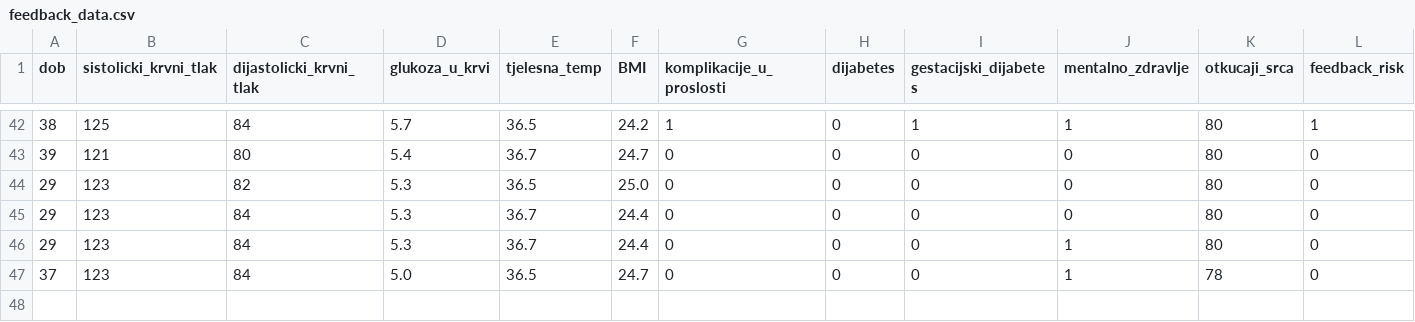
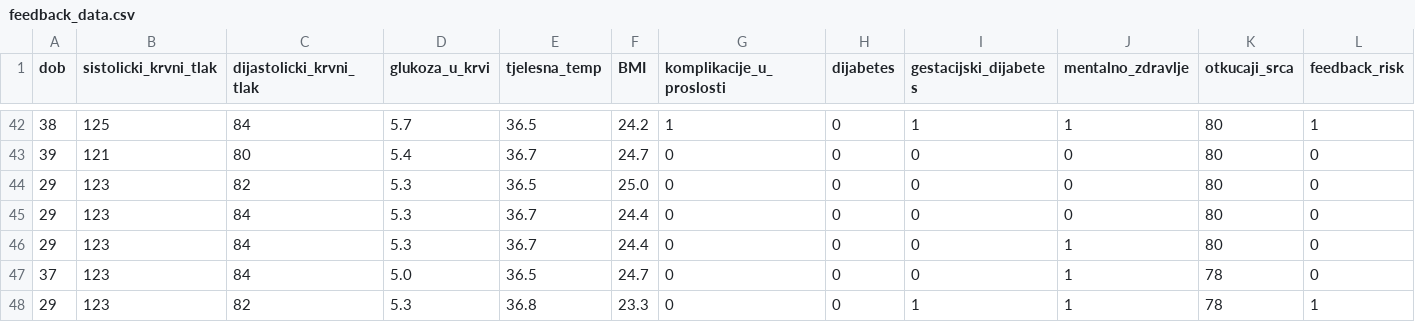
Before and after one commit to a-gcvc/Gestatix, a CSV file: backend/models/feedback_data.csv, drawn as a sheet; only a part is shown, gaps mark what is left out; rows hold the shown columns only; the diff names each change by its address in the sheet, - before the commit and + after, or states it on an @@ line.

```diff
--- a/backend/models/feedback_data.csv
+++ b/backend/models/feedback_data.csv
+row 48: 29 | 123 | 82 | 5.3 | 36.8 | 23.3 | 0 | 0 | 1 | 1 | 78 | 1
```
Also changed, not shown: 9 other files.
